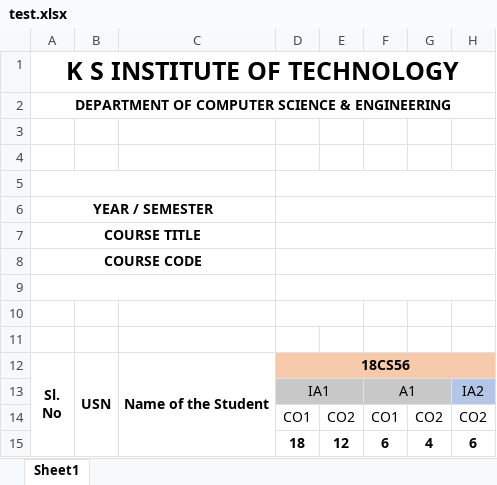
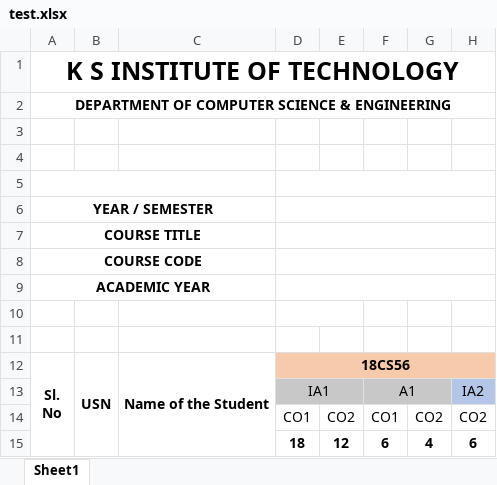
Before and after one commit to Akshay0831/Institution-Accreditation-and-Automation-System, an Excel workbook: backend/test.xlsx, sheet Sheet1, drawn as a sheet; only a part is shown; values as stored, in another font and other column widths than the file's, no borders; the diff names each change by its address in the sheet, - before the commit and + after, or states it on an @@ line.

```diff
--- a/backend/test.xlsx (sheet Sheet1)
+++ b/backend/test.xlsx (sheet Sheet1)
-A9: (empty)
+A9: ACADEMIC YEAR
```
Also changed, not shown: backend/public/formatted_output.xlsx, 4 other files.
